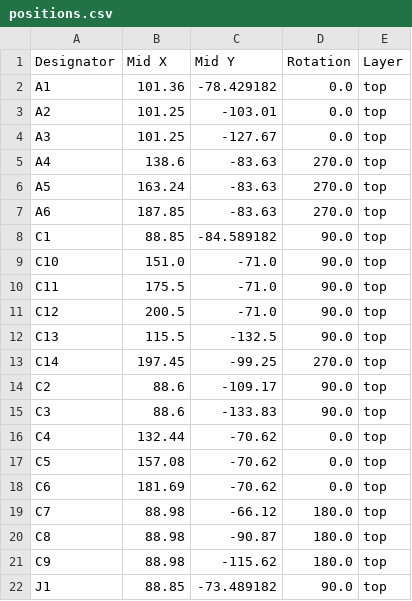
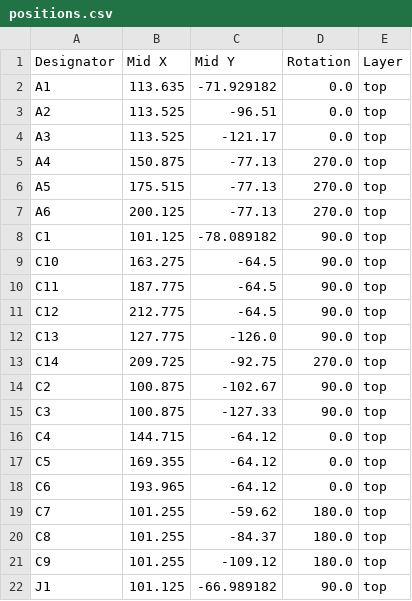
Before and after one commit to fnndyl/Generic-FluidNC-6-Stepper, a CSV file: FluidNC-PCB/production/positions.csv, drawn as a sheet; only a part is shown; the diff covers the shown part only.

```diff
--- a/FluidNC-PCB/production/positions.csv
+++ b/FluidNC-PCB/production/positions.csv
@@ -1,22 +1,22 @@
 Designator,Mid X,Mid Y,Rotation,Layer
-A1,101.36,-78.429182,0.0,top
-A2,101.25,-103.01,0.0,top
-A3,101.25,-127.67,0.0,top
-A4,138.6,-83.63,270.0,top
-A5,163.24,-83.63,270.0,top
-A6,187.85,-83.63,270.0,top
-C1,88.85,-84.589182,90.0,top
-C10,151.0,-71.0,90.0,top
-C11,175.5,-71.0,90.0,top
-C12,200.5,-71.0,90.0,top
-C13,115.5,-132.5,90.0,top
-C14,197.45,-99.25,270.0,top
-C2,88.6,-109.17,90.0,top
-C3,88.6,-133.83,90.0,top
-C4,132.44,-70.62,0.0,top
-C5,157.08,-70.62,0.0,top
-C6,181.69,-70.62,0.0,top
-C7,88.98,-66.12,180.0,top
-C8,88.98,-90.87,180.0,top
-C9,88.98,-115.62,180.0,top
-J1,88.85,-73.489182,90.0,top
+A1,113.635,-71.929182,0.0,top
+A2,113.525,-96.51,0.0,top
+A3,113.525,-121.17,0.0,top
+A4,150.875,-77.13,270.0,top
+A5,175.515,-77.13,270.0,top
+A6,200.125,-77.13,270.0,top
+C1,101.125,-78.089182,90.0,top
+C10,163.275,-64.5,90.0,top
+C11,187.775,-64.5,90.0,top
+C12,212.775,-64.5,90.0,top
+C13,127.775,-126.0,90.0,top
+C14,209.725,-92.75,270.0,top
+C2,100.875,-102.67,90.0,top
+C3,100.875,-127.33,90.0,top
+C4,144.715,-64.12,0.0,top
+C5,169.355,-64.12,0.0,top
+C6,193.965,-64.12,0.0,top
+C7,101.255,-59.62,180.0,top
+C8,101.255,-84.37,180.0,top
+C9,101.255,-109.12,180.0,top
+J1,101.125,-66.989182,90.0,top
```
Also changed, not shown: 52 edited cells elsewhere in this file, FluidNC-PCB/production/designators.csv, 17 other files.
